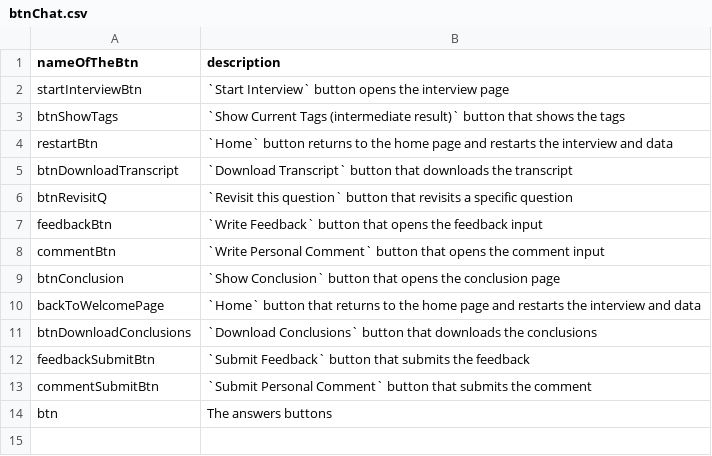
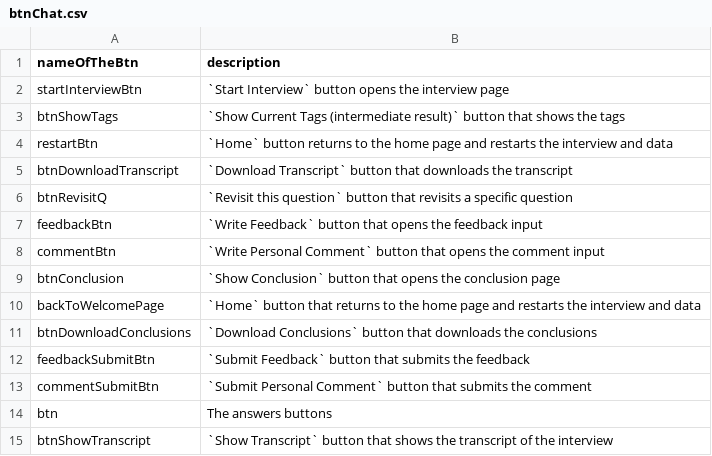
Before and after one commit to shellytalis/policy-model-tutorial, a CSV file: _data/btnChat.csv, drawn as a sheet.

Commit message:
Update btnChat.csv

```diff
--- a/_data/btnChat.csv
+++ b/_data/btnChat.csv
@@ -14 +14,2 @@ commentSubmitBtn,`Submit Personal Comment` button that submits the comment
 btn,The answers buttons
+btnShowTranscript,`Show Transcript` button that shows the transcript of the interview
```
